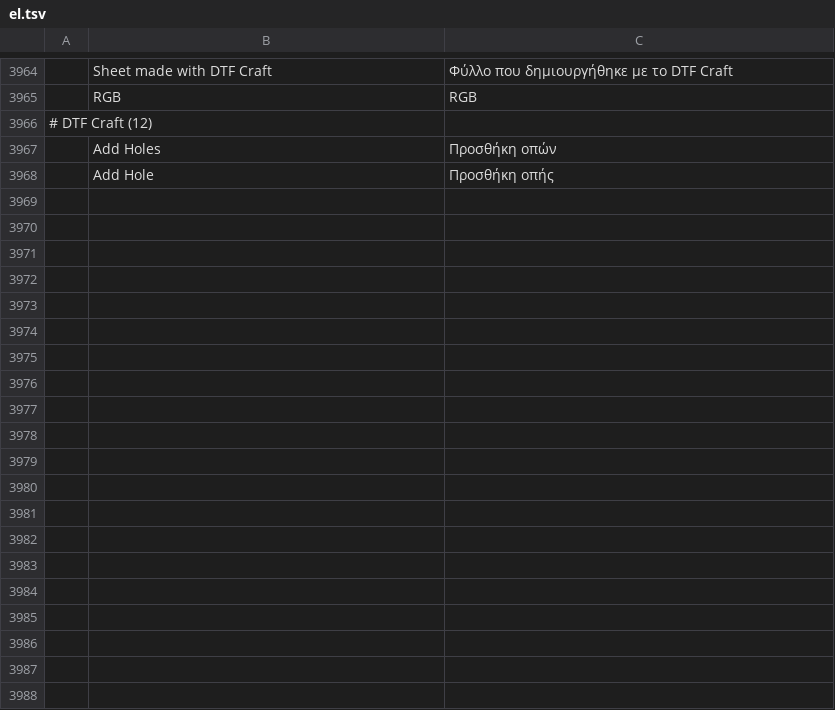
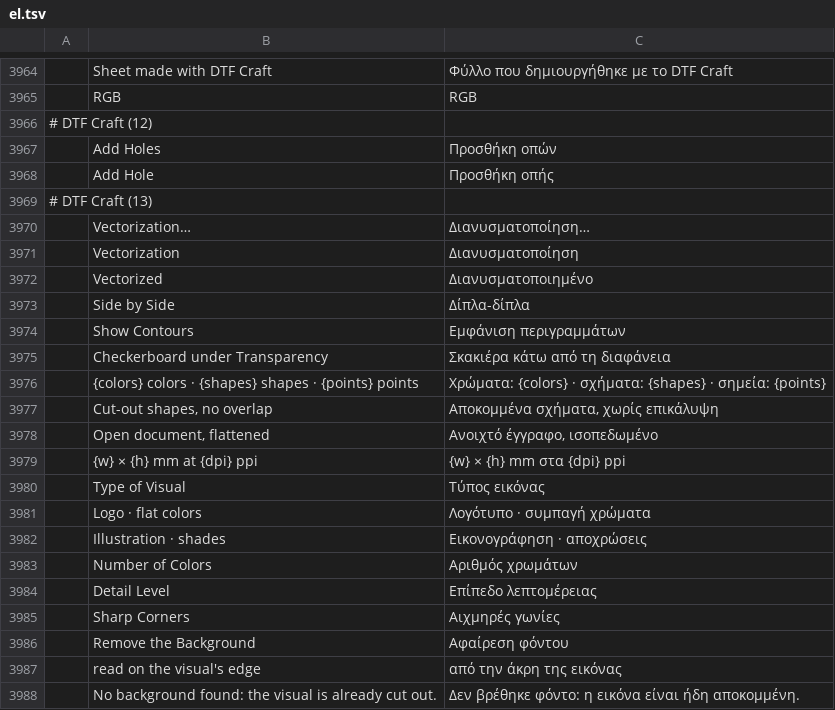
Before and after one commit to 37deuxglacet-lang/dtf-craft, a TSV file: crates/ui-egui/src/i18n/el.tsv, drawn as a sheet; only a part is shown, gaps mark what is left out; the diff covers the shown part only; the diff names each change by its address in the sheet, - before the commit and + after, or states it on an @@ line.

```diff
--- a/crates/ui-egui/src/i18n/el.tsv
+++ b/crates/ui-egui/src/i18n/el.tsv
+row 3969: # DTF Craft (13)
+row 3970:  | Vectorization… | Διανυσματοποίηση…
+row 3971:  | Vectorization | Διανυσματοποίηση
+row 3972:  | Vectorized | Διανυσματοποιημένο
+row 3973:  | Side by Side | Δίπλα-δίπλα
+row 3974:  | Show Contours | Εμφάνιση περιγραμμάτων
+row 3975:  | Checkerboard under Transparency | Σκακιέρα κάτω από τη διαφάνεια
+row 3976:  | {colors} colors · {shapes} shapes · {points} points | Χρώματα: {colors} · σχήματα: {shapes} · σημεία: {points}
+row 3977:  | Cut-out shapes, no overlap | Αποκομμένα σχήματα, χωρίς επικάλυψη
+row 3978:  | Open document, flattened | Ανοιχτό έγγραφο, ισοπεδωμένο
+row 3979:  | {w} × {h} mm at {dpi} ppi | {w} × {h} mm στα {dpi} ppi
+row 3980:  | Type of Visual | Τύπος εικόνας
+row 3981:  | Logo · flat colors | Λογότυπο · συμπαγή χρώματα
+row 3982:  | Illustration · shades | Εικονογράφηση · αποχρώσεις
+row 3983:  | Number of Colors | Αριθμός χρωμάτων
+row 3984:  | Detail Level | Επίπεδο λεπτομέρειας
+row 3985:  | Sharp Corners | Αιχμηρές γωνίες
+row 3986:  | Remove the Background | Αφαίρεση φόντου
+row 3987:  | read on the visual's edge | από την άκρη της εικόνας
+row 3988:  | No background found: the visual is already cut out. | Δεν βρέθηκε φόντο: η εικόνα είναι ήδη αποκομμένη.
```
Also changed, not shown: 13 added rows elsewhere in this file, crates/ui-egui/src/i18n/de.tsv, crates/ui-egui/src/i18n/hu.tsv, 32 other files.
